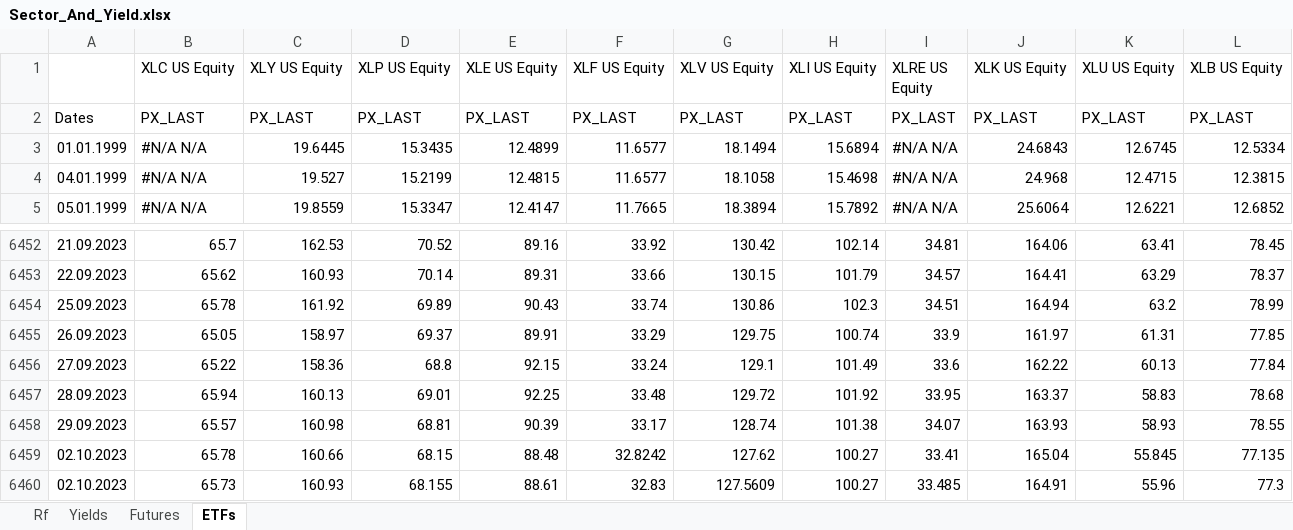
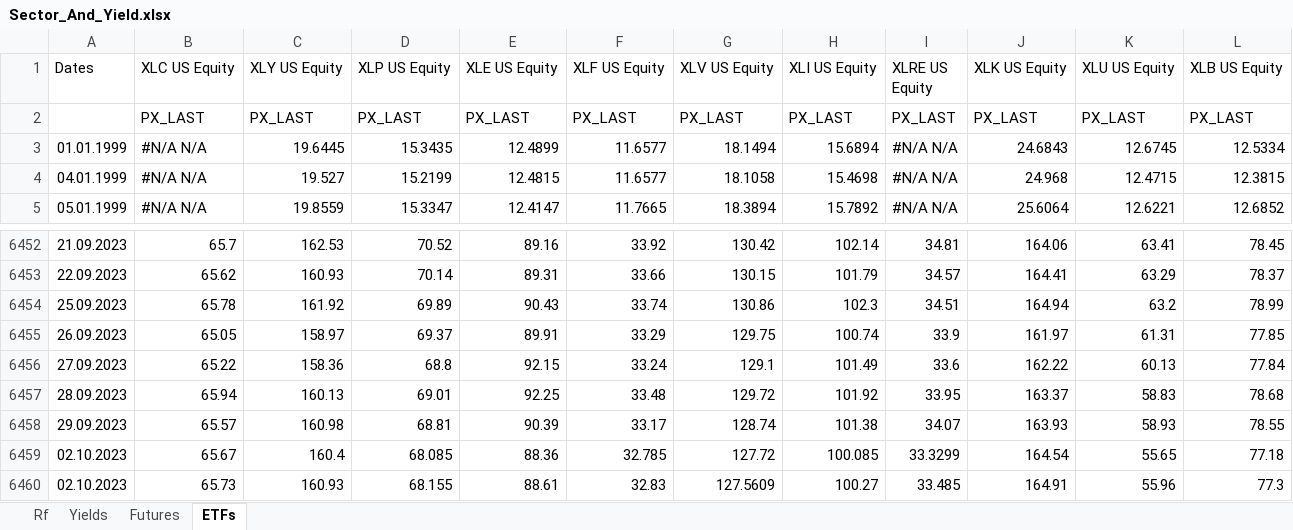
Before and after one commit to XuanzheGe/Sector_And_Yield, an Excel workbook: Sector_And_Yield.xlsx, sheet ETFs, drawn as a sheet; only a part is shown, gaps mark what is left out; values as stored, in another font and other column widths than the file's, no borders; the diff names each change by its address in the sheet, - before the commit and + after, or states it on an @@ line.

```diff
--- a/Sector_And_Yield.xlsx (sheet ETFs)
+++ b/Sector_And_Yield.xlsx (sheet ETFs)
-A1: (empty)
+A1: Dates
-A2 (Dates): Dates
+A2 (Dates): (empty)
-B6459 (XLC US Equity): 65.78
+B6459 (XLC US Equity): 65.67
-C6459 (XLY US Equity): 160.66
+C6459 (XLY US Equity): 160.4
-D6459 (XLP US Equity): 68.15
+D6459 (XLP US Equity): 68.085
-E6459 (XLE US Equity): 88.48
+E6459 (XLE US Equity): 88.36
-F6459 (XLF US Equity): 32.8242
+F6459 (XLF US Equity): 32.785
-G6459 (XLV US Equity): 127.62
+G6459 (XLV US Equity): 127.72
-H6459 (XLI US Equity): 100.27
+H6459 (XLI US Equity): 100.085
-I6459 (XLRE US Equity): 33.41
+I6459 (XLRE US Equity): 33.3299
-J6459 (XLK US Equity): 165.04
+J6459 (XLK US Equity): 164.54
-K6459 (XLU US Equity): 55.845
+K6459 (XLU US Equity): 55.65
-L6459 (XLB US Equity): 77.135
+L6459 (XLB US Equity): 77.18
```
Also changed, not shown: sheet Yields, sheet Futures, sheet Rf, formulas that keep their value.
